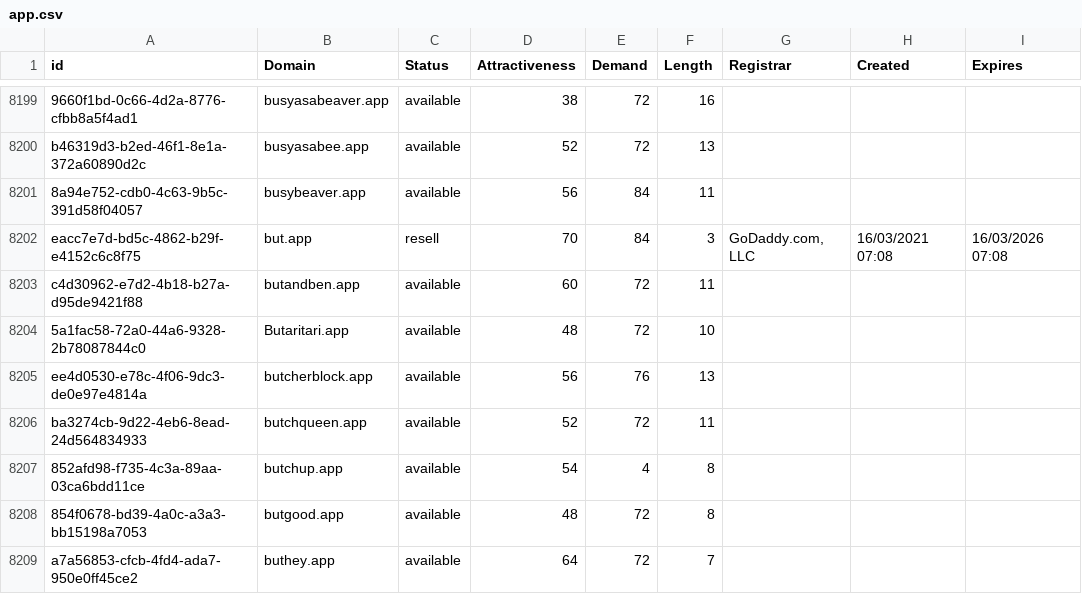
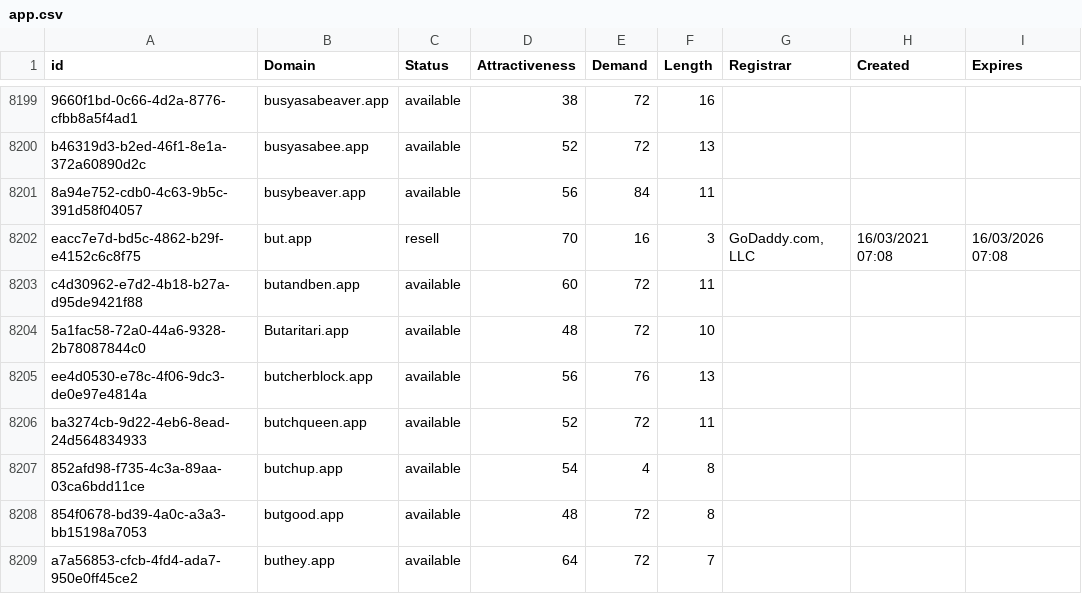
Before and after one commit to UniqueDomains/app-oneword-domains, a CSV file: app.csv, drawn as a sheet; only a part is shown, gaps mark what is left out.

Commit message:
Domains update

```diff
--- a/app.csv
+++ b/app.csv
@@ -8201,3 +8201,3 @@ b46319d3-b2ed-46f1-8e1a-372a60890d2c,busyasabee.app,available,52,72,13,,,
 8a94e752-cdb0-4c63-9b5c-391d58f04057,busybeaver.app,available,56,84,11,,,
-eacc7e7d-bd5c-4862-b29f-e4152c6c8f75,but.app,resell,70,84,3,"GoDaddy.com, LLC",16/03/2021 07:08,16/03/2026 07:08
+eacc7e7d-bd5c-4862-b29f-e4152c6c8f75,but.app,resell,70,16,3,"GoDaddy.com, LLC",16/03/2021 07:08,16/03/2026 07:08
 c4d30962-e7d2-4b18-b27a-d95de9421f88,butandben.app,available,60,72,11,,,
```
Also changed, not shown: 2 other files.
